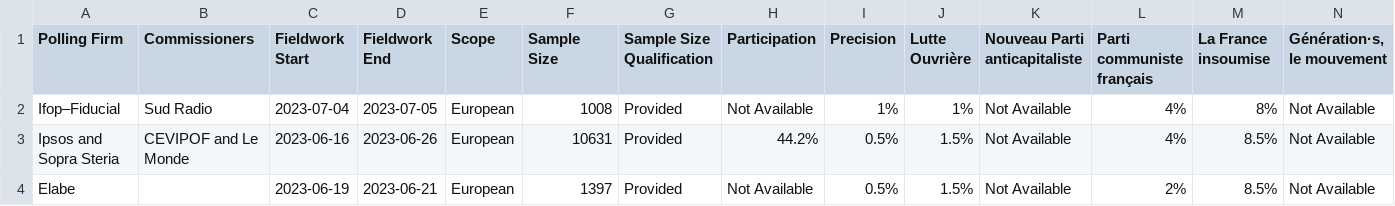
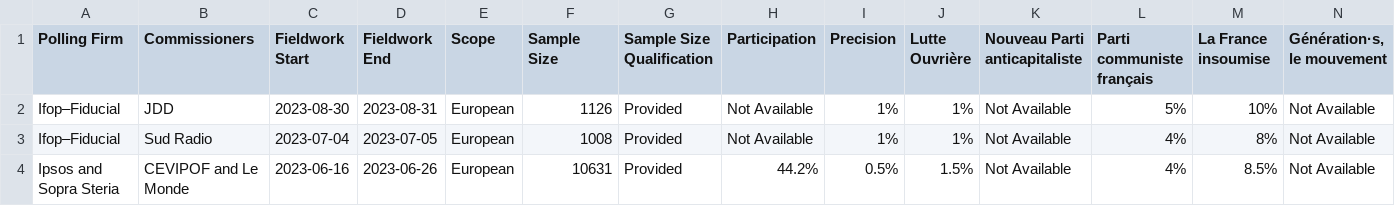
Before and after one commit to michalskop/europeelects, a CSV file: data_original/fr.csv, drawn as a sheet; only a part is shown; the shorter side is filled out with more unchanged rows; rows hold the shown columns only; the diff names each change by its address in the sheet, - before the commit and + after, or states it on an @@ line.

```diff
--- a/data_original/fr.csv
+++ b/data_original/fr.csv
+row 2: Ifop–Fiducial | JDD | 2023-08-30 | 2023-08-31 | European | 1126 | Provided | Not Available | 1% | 1% | Not Available | 5% | 10% | Not Available
```
Also changed, not shown: data_original/bg.csv, data_original/hu.csv, 2 other files.
